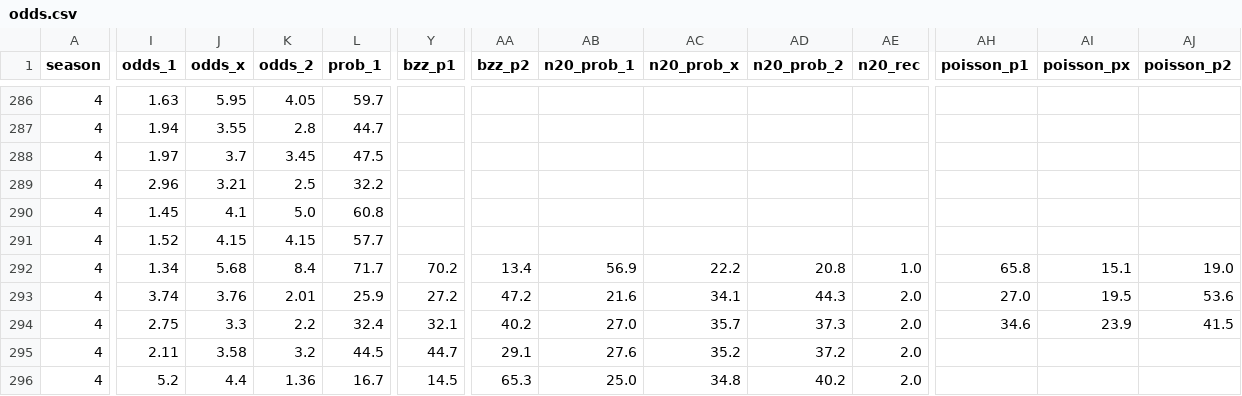
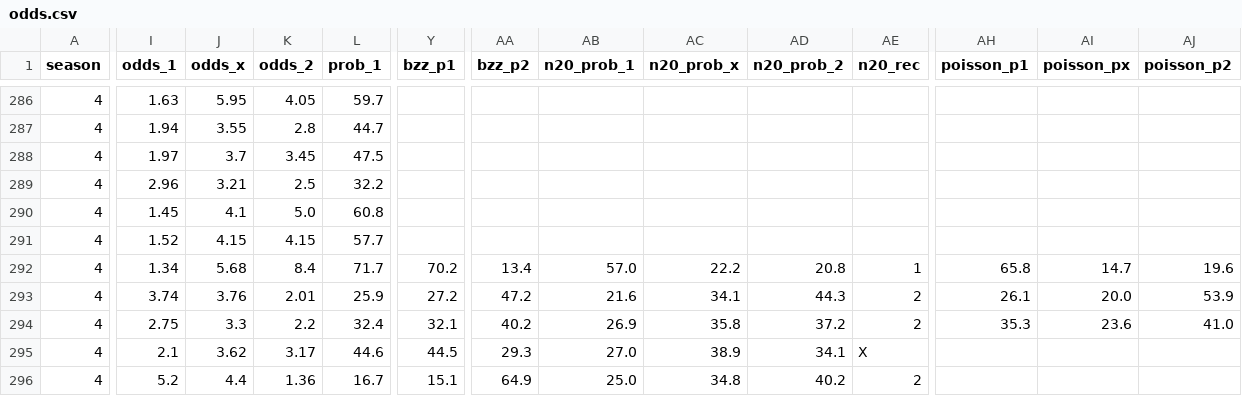
Before and after one commit to Stenner93/Odds, a CSV file: data/odds.csv, drawn as a sheet; only a part is shown, gaps mark what is left out; the diff covers the shown part only; the diff names each change by its address in the sheet, - before the commit and + after, or states it on an @@ line.

```diff
--- a/data/odds.csv
+++ b/data/odds.csv
-AB292 (n20_prob_1): 56.9
+AB292 (n20_prob_1): 57.0
-AE292 (n20_rec): 1.0
+AE292 (n20_rec): 1
-AI292 (poisson_px): 15.1
+AI292 (poisson_px): 14.7
-AJ292 (poisson_p2): 19.0
+AJ292 (poisson_p2): 19.6
-AE293:AE294 (n20_rec): 2.0
+AE293:AE294 (n20_rec): 2
-AH293 (poisson_p1): 27.0
+AH293 (poisson_p1): 26.1
-AI293 (poisson_px): 19.5
+AI293 (poisson_px): 20.0
-AJ293 (poisson_p2): 53.6
+AJ293 (poisson_p2): 53.9
-AB294 (n20_prob_1): 27.0
+AB294 (n20_prob_1): 26.9
-AC294 (n20_prob_x): 35.7
+AC294 (n20_prob_x): 35.8
-AD294 (n20_prob_2): 37.3
+AD294 (n20_prob_2): 37.2
-AH294 (poisson_p1): 34.6
+AH294 (poisson_p1): 35.3
-AI294 (poisson_px): 23.9
+AI294 (poisson_px): 23.6
-AJ294 (poisson_p2): 41.5
+AJ294 (poisson_p2): 41.0
-I295 (odds_1): 2.11
+I295 (odds_1): 2.1
-J295 (odds_x): 3.58
+J295 (odds_x): 3.62
-K295 (odds_2): 3.2
+K295 (odds_2): 3.17
-L295 (prob_1): 44.5
+L295 (prob_1): 44.6
-Y295 (bzz_p1): 44.7
+Y295 (bzz_p1): 44.5
-AA295 (bzz_p2): 29.1
+AA295 (bzz_p2): 29.3
-AB295 (n20_prob_1): 27.6
+AB295 (n20_prob_1): 27.0
-AC295 (n20_prob_x): 35.2
+AC295 (n20_prob_x): 38.9
-AD295 (n20_prob_2): 37.2
+AD295 (n20_prob_2): 34.1
-AE295 (n20_rec): 2.0
+AE295 (n20_rec): X
-Y296 (bzz_p1): 14.5
+Y296 (bzz_p1): 15.1
-AA296 (bzz_p2): 65.3
+AA296 (bzz_p2): 64.9
-AE296 (n20_rec): 2.0
+AE296 (n20_rec): 2
```
Also changed, not shown: 41 edited cells elsewhere in this file, data/opta_rankings.csv, data/points.csv, 3 other files.
